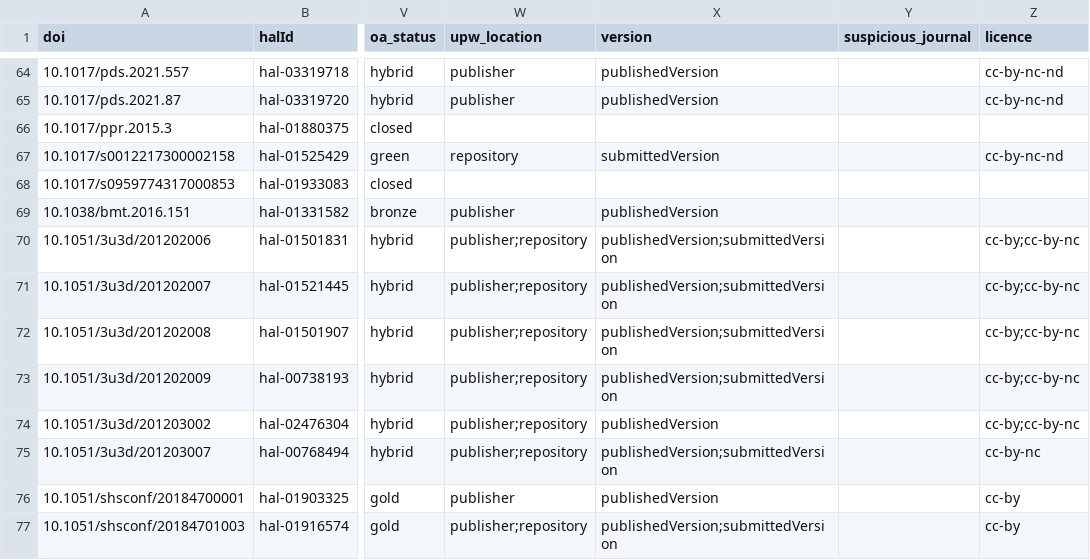
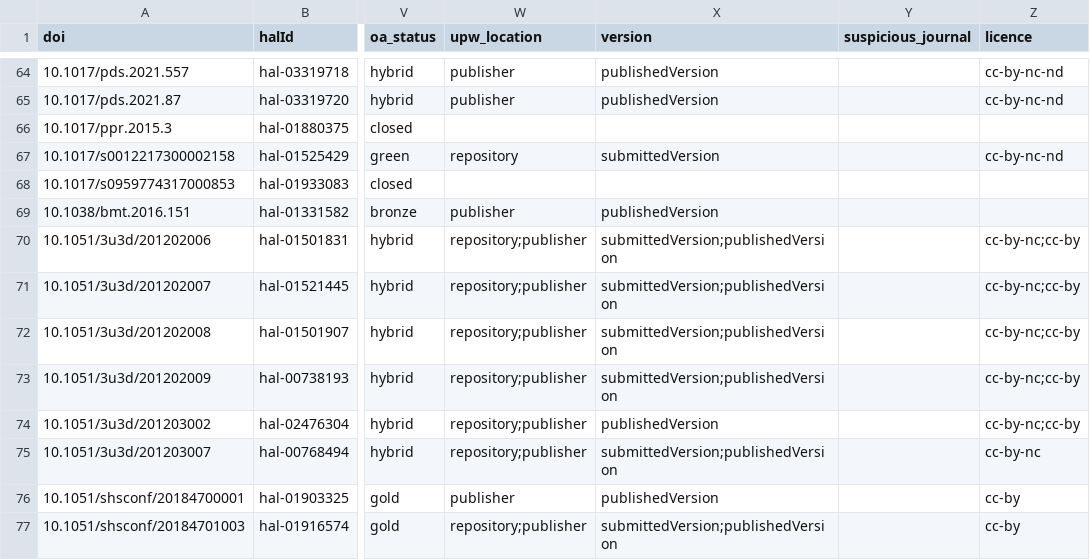
Before and after one commit to AlexandreBodet/Projet_AAU_Barometre, a CSV file: resultats/fichiers_csv/df_metadonnees.csv, drawn as a sheet; only a part is shown, gaps mark what is left out; the diff covers the shown part only; the diff names each change by its address in the sheet, - before the commit and + after, or states it on an @@ line.

```diff
--- a/resultats/fichiers_csv/df_metadonnees.csv
+++ b/resultats/fichiers_csv/df_metadonnees.csv
-W70:W75 (upw_location): publisher;repository
+W70:W75 (upw_location): repository;publisher
-X70:X73 (version): publishedVersion;submittedVersion
+X70:X73 (version): submittedVersion;publishedVersion
-Z70:Z74 (licence): cc-by;cc-by-nc
+Z70:Z74 (licence): cc-by-nc;cc-by
-X75 (version): publishedVersion;submittedVersion
+X75 (version): submittedVersion;publishedVersion
-W77 (upw_location): publisher;repository
+W77 (upw_location): repository;publisher
-X77 (version): publishedVersion;submittedVersion
+X77 (version): submittedVersion;publishedVersion
```
Also changed, not shown: 2 added rows and 99 edited cells elsewhere in this file, 23 other files.
